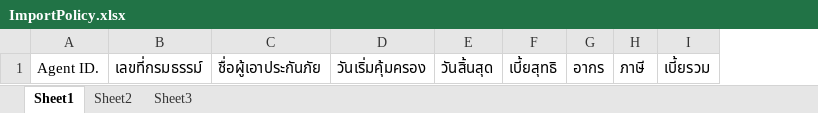
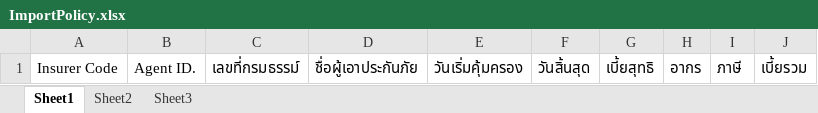
Before and after one commit to lipearman/goodworld, an Excel workbook: App_Data/Template/ImportPolicy.xlsx, sheet Sheet1, drawn as a sheet; values as stored, in another font and other column widths than the file's, no borders; the diff names each change by its address in the sheet, - before the commit and + after, or states it on an @@ line.

```diff
--- a/App_Data/Template/ImportPolicy.xlsx (sheet Sheet1)
+++ b/App_Data/Template/ImportPolicy.xlsx (sheet Sheet1)
+column A, row 1: Insurer Code
```
Also changed, not shown: App_Data/Template/ImportPolicy_Example.xlsx, 4 other files.
